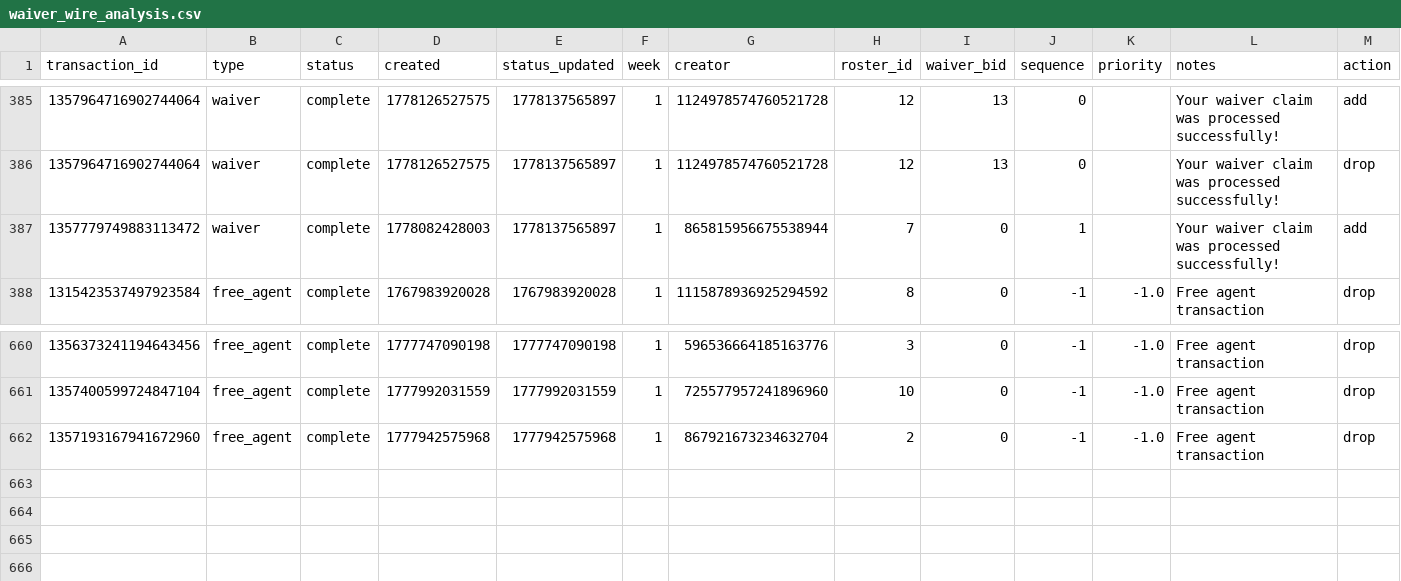
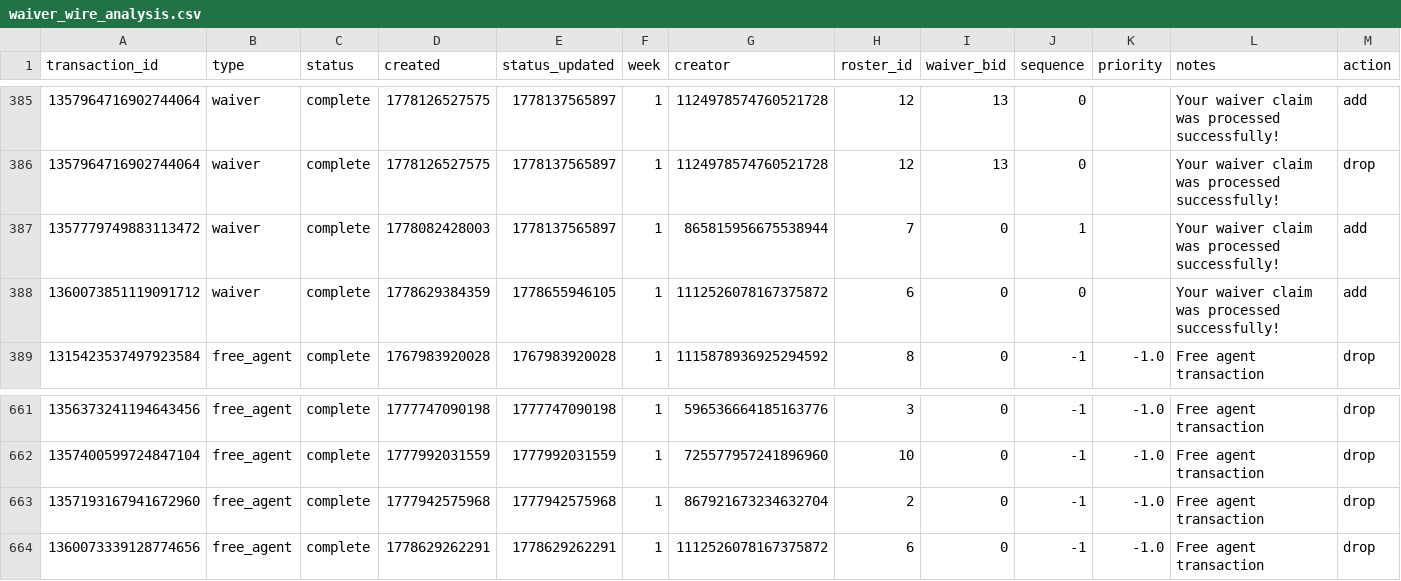
Before and after one commit to capitanlandr/trade-analysis-dashboard, a CSV file: pipeline/waiver_wire_analysis.csv, drawn as a sheet; only a part is shown, gaps mark what is left out; rows hold the shown columns only; the diff names each change by its address in the sheet, - before the commit and + after, or states it on an @@ line.

```diff
--- a/pipeline/waiver_wire_analysis.csv
+++ b/pipeline/waiver_wire_analysis.csv
+row 388: 1360073851119091712 | waiver | complete | 1778629384359 | 1778655946105 | 1 | 1112526078167375872 | 6 | 0 | 0 |  | Your waiver claim was processed successfully! | add
+row 664: 1360073339128774656 | free_agent | complete | 1778629262291 | 1778629262291 | 1 | 1112526078167375872 | 6 | 0 | -1 | -1.0 | Free agent transaction | drop
```
Also changed, not shown: 21 other files.
